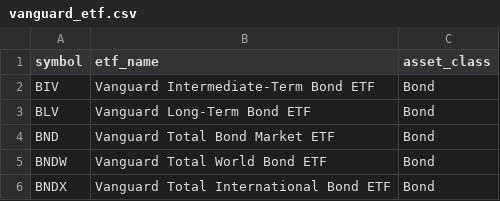
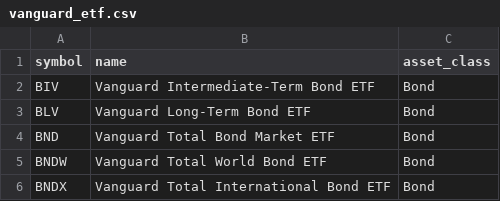
Before and after one commit to Carmelo94/Stocks, a CSV file: assets/vanguard_etf.csv, drawn as a sheet; only a part is shown.

```diff
--- a/assets/vanguard_etf.csv
+++ b/assets/vanguard_etf.csv
@@ -1,2 +1,2 @@
-symbol,etf_name,asset_class
+symbol,name,asset_class
 BIV,Vanguard Intermediate-Term Bond ETF,Bond
```
Also changed, not shown: 9 other files.
